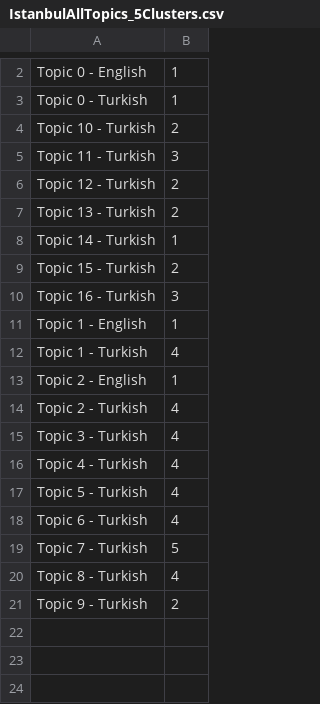
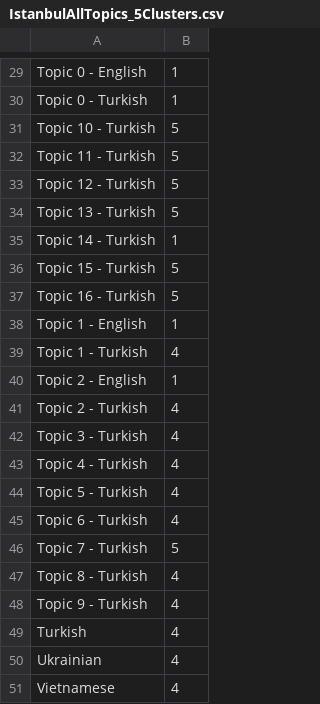
Before and after one commit to worthingtont12/cultural-mapper, a CSV file: AWSTimeSeries/Outputs/IstanbulAllTopics_5Clusters.csv, drawn as a sheet; only a part is shown, gaps mark what is left out; the diff covers the shown part only.

```diff
--- a/AWSTimeSeries/Outputs/IstanbulAllTopics_5Clusters.csv
+++ b/AWSTimeSeries/Outputs/IstanbulAllTopics_5Clusters.csv
@@ -3,9 +30,9 @@
 "Topic 0 - Turkish",1
-"Topic 10 - Turkish",2
-"Topic 11 - Turkish",3
-"Topic 12 - Turkish",2
-"Topic 13 - Turkish",2
+"Topic 10 - Turkish",5
+"Topic 11 - Turkish",5
+"Topic 12 - Turkish",5
+"Topic 13 - Turkish",5
 "Topic 14 - Turkish",1
-"Topic 15 - Turkish",2
-"Topic 16 - Turkish",3
+"Topic 15 - Turkish",5
+"Topic 16 - Turkish",5
 "Topic 1 - English",1
@@ -20,2 +47,5 @@
 "Topic 8 - Turkish",4
-"Topic 9 - Turkish",2
+"Topic 9 - Turkish",4
+"Turkish",4
+"Ukrainian",4
+"Vietnamese",4
```
Also changed, not shown: 27 added rows elsewhere in this file, AWSTimeSeries/Outputs/Chicago_model_coefficients.csv, AWSTimeSeries/Outputs/Istanbul_model_coefficients.csv, 20 other files.
